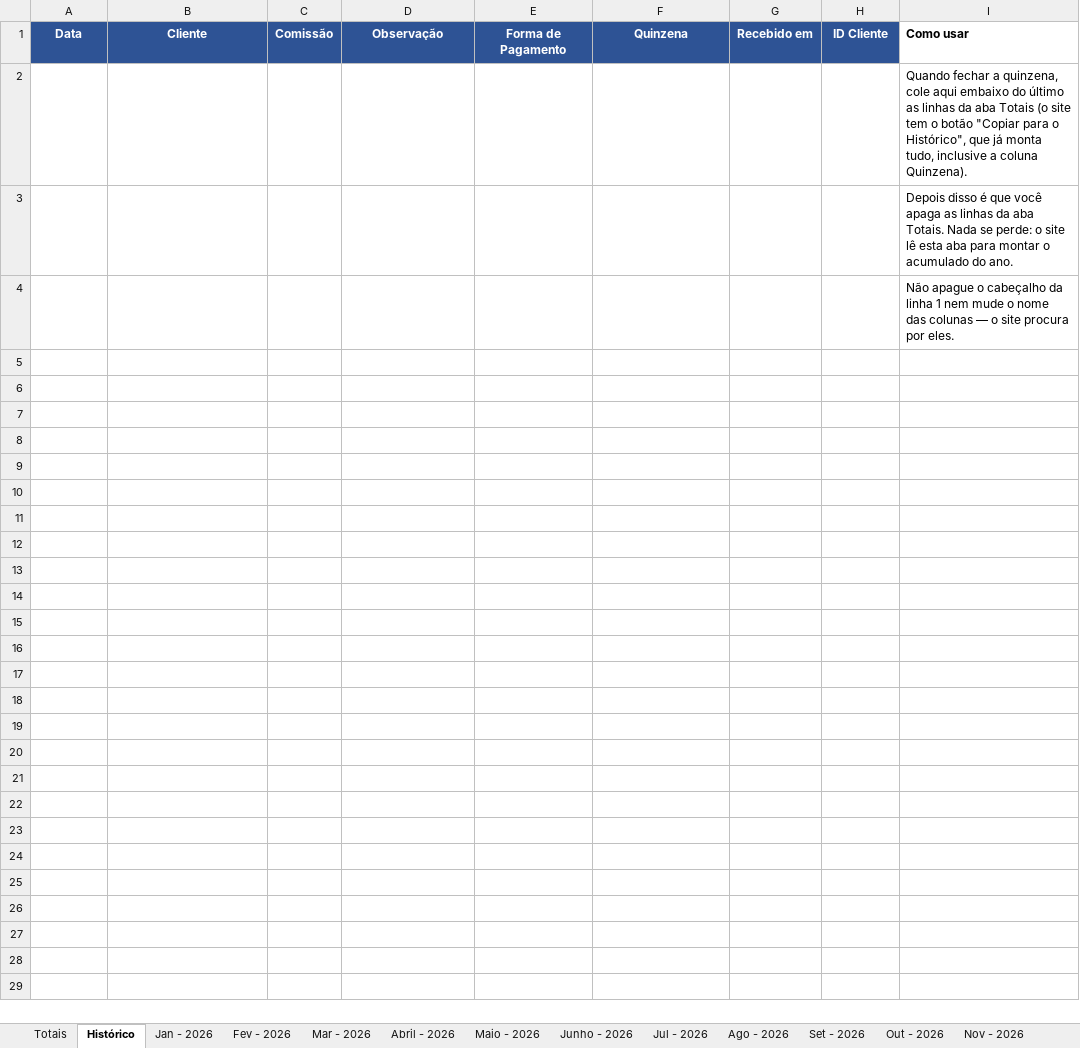
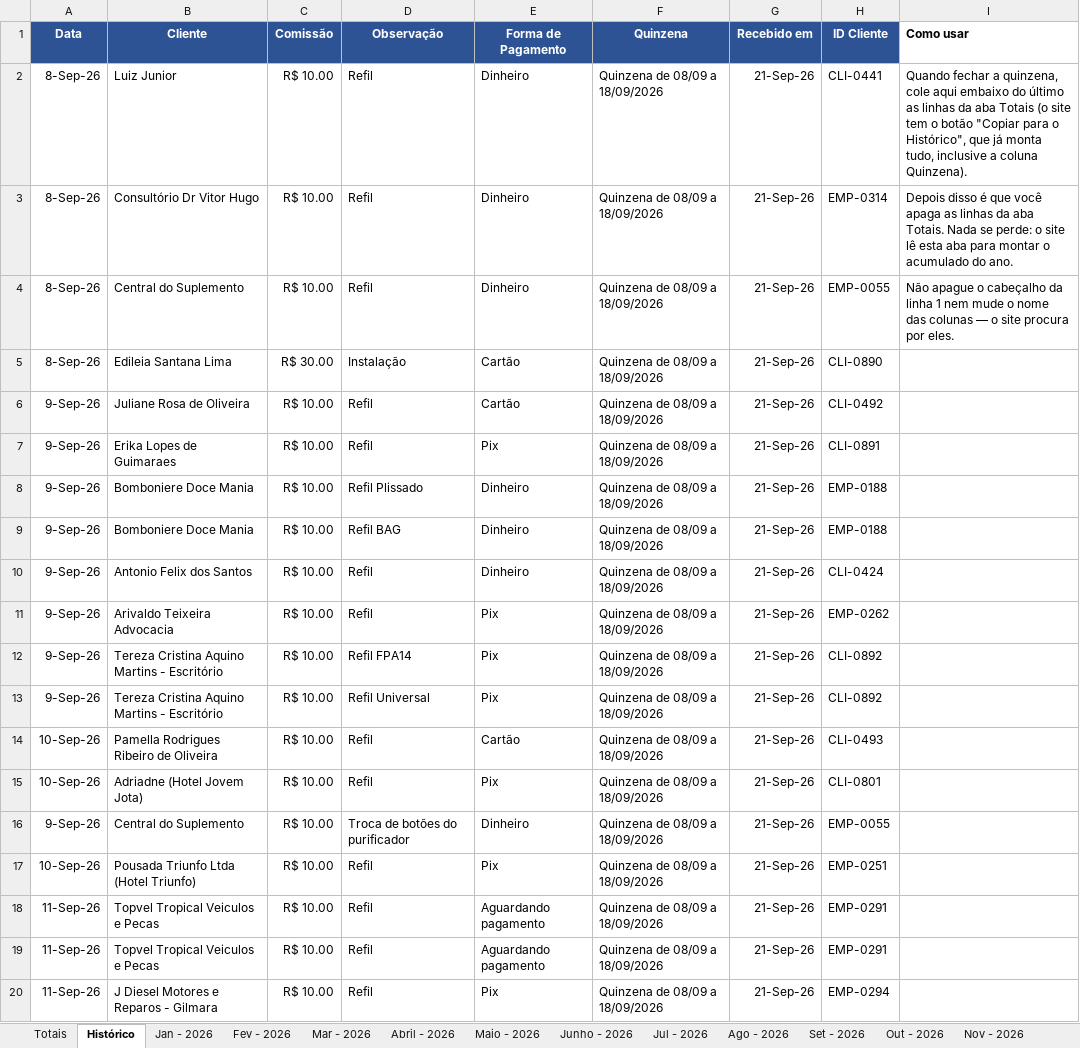
Before and after one commit to backupplanetaagua2025-hub/Comiss-es-Wiliam, an Excel workbook: 2026.xlsx, sheet Histórico, drawn as a sheet; only a part is shown; values as stored, in another font and other column widths than the file's, no borders; table styles not drawn; removed rows and columns are numbered as before the commit, all else as after; the diff covers the shown part only; the diff names each change by its address in the sheet, - before the commit and + after, or states it on an @@ line.

Commit message:
Add files via upload

```diff
--- a/2026.xlsx (sheet Histórico)
+++ b/2026.xlsx (sheet Histórico)
-row 2:  |  |  |  |  |  |  |  | Quando fechar a quinzena, cole aqui embaixo do último as linhas da aba Totais (o site tem o botão "Copiar para o Histórico", que já monta tudo, inclusive a coluna Quinzena).
-row 3:  |  |  |  |  |  |  |  | Depois disso é que você apaga as linhas da aba Totais. Nada se perde: o site lê esta aba para montar o acumulado do ano.
-row 4:  |  |  |  |  |  |  |  | Não apague o cabeçalho da linha 1 nem mude o nome das colunas — o site procura por eles.
+row 2: 8-Sep-26 | Luiz Junior | R$ 10.00 | Refil | Dinheiro | Quinzena de 08/09 a 18/09/2026 | 21-Sep-26 | CLI-0441 | Quando fechar a quinzena, cole aqui embaixo do último as linhas da aba Totais (o site tem o botão "Copiar para o Histórico", que já monta tudo, inclusive a coluna Quinzena).
+row 3: 8-Sep-26 | Consultório Dr Vitor Hugo | R$ 10.00 | Refil | Dinheiro | Quinzena de 08/09 a 18/09/2026 | 21-Sep-26 | EMP-0314 | Depois disso é que você apaga as linhas da aba Totais. Nada se perde: o site lê esta aba para montar o acumulado do ano.
+row 4: 8-Sep-26 | Central do Suplemento | R$ 10.00 | Refil | Dinheiro | Quinzena de 08/09 a 18/09/2026 | 21-Sep-26 | EMP-0055 | Não apague o cabeçalho da linha 1 nem mude o nome das colunas — o site procura por eles.
+row 5: 8-Sep-26 | Edileia Santana Lima | R$ 30.00 | Instalação | Cartão | Quinzena de 08/09 a 18/09/2026 | 21-Sep-26 | CLI-0890
+row 6: 9-Sep-26 | Juliane Rosa de Oliveira | R$ 10.00 | Refil | Cartão | Quinzena de 08/09 a 18/09/2026 | 21-Sep-26 | CLI-0492
+row 7: 9-Sep-26 | Erika Lopes de Guimaraes | R$ 10.00 | Refil | Pix | Quinzena de 08/09 a 18/09/2026 | 21-Sep-26 | CLI-0891
+row 8: 9-Sep-26 | Bomboniere Doce Mania | R$ 10.00 | Refil Plissado | Dinheiro | Quinzena de 08/09 a 18/09/2026 | 21-Sep-26 | EMP-0188
+row 9: 9-Sep-26 | Bomboniere Doce Mania | R$ 10.00 | Refil BAG | Dinheiro | Quinzena de 08/09 a 18/09/2026 | 21-Sep-26 | EMP-0188
+row 10: 9-Sep-26 | Antonio Felix dos Santos | R$ 10.00 | Refil | Dinheiro | Quinzena de 08/09 a 18/09/2026 | 21-Sep-26 | CLI-0424
+row 11: 9-Sep-26 | Arivaldo Teixeira Advocacia | R$ 10.00 | Refil | Pix | Quinzena de 08/09 a 18/09/2026 | 21-Sep-26 | EMP-0262
+row 12: 9-Sep-26 | Tereza Cristina Aquino Martins - Escritório | R$ 10.00 | Refil FPA14 | Pix | Quinzena de 08/09 a 18/09/2026 | 21-Sep-26 | CLI-0892
+row 13: 9-Sep-26 | Tereza Cristina Aquino Martins - Escritório | R$ 10.00 | Refil Universal | Pix | Quinzena de 08/09 a 18/09/2026 | 21-Sep-26 | CLI-0892
+row 14: 10-Sep-26 | Pamella Rodrigues Ribeiro de Oliveira | R$ 10.00 | Refil | Cartão | Quinzena de 08/09 a 18/09/2026 | 21-Sep-26 | CLI-0493
+row 15: 10-Sep-26 | Adriadne (Hotel Jovem Jota) | R$ 10.00 | Refil | Pix | Quinzena de 08/09 a 18/09/2026 | 21-Sep-26 | CLI-0801
+row 16: 9-Sep-26 | Central do Suplemento | R$ 10.00 | Troca de botões do purificador | Dinheiro | Quinzena de 08/09 a 18/09/2026 | 21-Sep-26 | EMP-0055
+row 17: 10-Sep-26 | Pousada Triunfo Ltda (Hotel Triunfo) | R$ 10.00 | Refil | Pix | Quinzena de 08/09 a 18/09/2026 | 21-Sep-26 | EMP-0251
+row 18: 11-Sep-26 | Topvel Tropical Veiculos e Pecas | R$ 10.00 | Refil | Aguardando pagamento | Quinzena de 08/09 a 18/09/2026 | 21-Sep-26 | EMP-0291
+row 19: 11-Sep-26 | Topvel Tropical Veiculos e Pecas | R$ 10.00 | Refil | Aguardando pagamento | Quinzena de 08/09 a 18/09/2026 | 21-Sep-26 | EMP-0291
+row 20: 11-Sep-26 | J Diesel Motores e Reparos - Gilmara | R$ 10.00 | Refil | Pix | Quinzena de 08/09 a 18/09/2026 | 21-Sep-26 | EMP-0294
```
Also changed, not shown: 19 added rows elsewhere in this sheet, sheet Totais.
